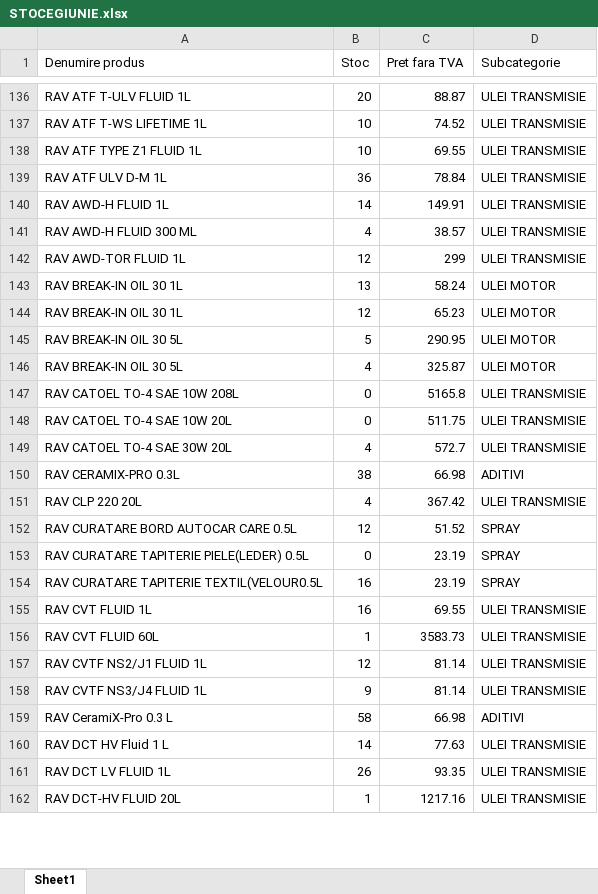
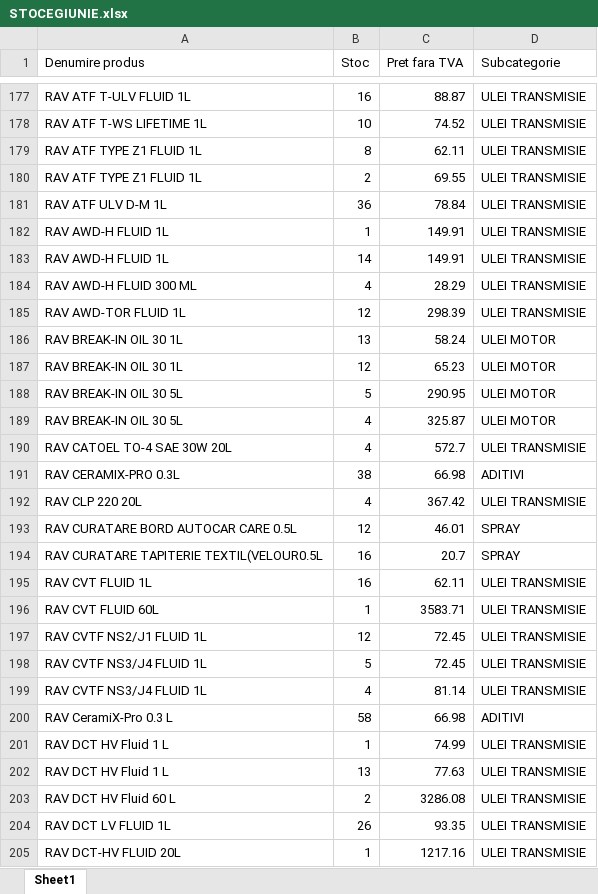
Before and after one commit to ab12slk-sys/dmautoapp-demo, an Excel workbook: STOCEGIUNIE.xlsx, sheet Sheet1, drawn as a sheet; only a part is shown, gaps mark what is left out; values as stored, in another font and other column widths than the file's, no cell formats; removed rows and columns are numbered as before the commit, all else as after; the diff covers the shown part only; the diff names each change by its address in the sheet, - before the commit and + after, or states it on an @@ line.

Commit message:
Actualizare automata stoc si solduri 23.11.2026 14:53

```diff
--- a/STOCEGIUNIE.xlsx (sheet Sheet1)
+++ b/STOCEGIUNIE.xlsx (sheet Sheet1)
-B177 (Stoc): 20
+B177 (Stoc): 16
+row 179: RAV ATF TYPE Z1 FLUID 1L | 8 | 62.11 | ULEI TRANSMISIE
-B180 (Stoc): 10
+B180 (Stoc): 2
+row 182: RAV AWD-H FLUID 1L | 1 | 149.91 | ULEI TRANSMISIE
-C184 (Pret fara TVA): 38.57
+C184 (Pret fara TVA): 28.29
-C185 (Pret fara TVA): 299
+C185 (Pret fara TVA): 298.39
-row 147: RAV CATOEL TO-4 SAE 10W 208L | 0 | 5165.8 | ULEI TRANSMISIE
-row 148: RAV CATOEL TO-4 SAE 10W 20L | 0 | 511.75 | ULEI TRANSMISIE
-C193 (Pret fara TVA): 51.52
+C193 (Pret fara TVA): 46.01
-row 153: RAV CURATARE TAPITERIE PIELE(LEDER) 0.5L | 0 | 23.19 | SPRAY
-C194 (Pret fara TVA): 23.19
+C194 (Pret fara TVA): 20.7
-C195 (Pret fara TVA): 69.55
+C195 (Pret fara TVA): 62.11
-C196 (Pret fara TVA): 3583.73
+C196 (Pret fara TVA): 3583.71
-C197 (Pret fara TVA): 81.14
+C197 (Pret fara TVA): 72.45
+row 198: RAV CVTF NS3/J4 FLUID 1L | 5 | 72.45 | ULEI TRANSMISIE
-B199 (Stoc): 9
+B199 (Stoc): 4
+row 201: RAV DCT HV Fluid 1 L | 1 | 74.99 | ULEI TRANSMISIE
-B202 (Stoc): 14
+B202 (Stoc): 13
+row 203: RAV DCT HV Fluid 60 L | 2 | 3286.08 | ULEI TRANSMISIE
```
Also changed, not shown: 89 added rows, 87 removed rows, 8 moved rows and 241 edited cells elsewhere in this sheet, cell formats, Facturi_Neincasate.xlsx.
